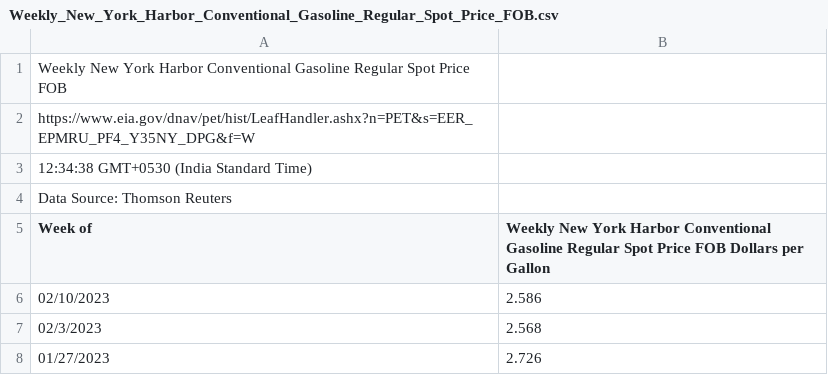
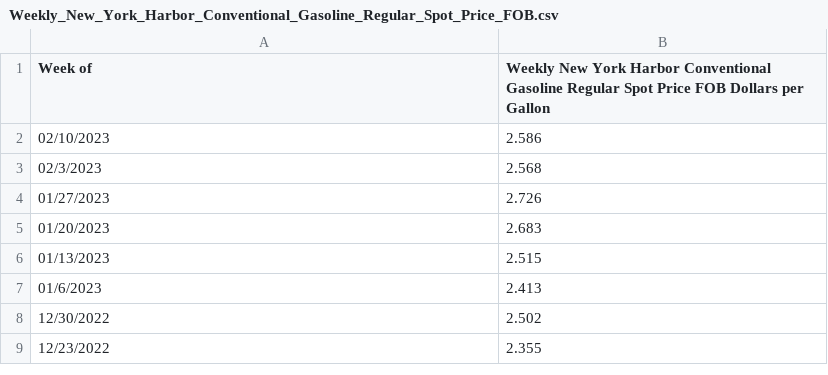
Before and after one commit to Sarthak-Ghule/DAV_A4, a CSV file: Weekly_New_York_Harbor_Conventional_Gasoline_Regular_Spot_Price_FOB.csv, drawn as a sheet; only a part is shown; the shorter side is filled out with more unchanged rows.

Commit message:
Update Weekly_New_York_Harbor_Conventional_Gasoline_Regular_Spot_Price_FOB.csv

```diff
--- a/Weekly_New_York_Harbor_Conventional_Gasoline_Regular_Spot_Price_FOB.csv
+++ b/Weekly_New_York_Harbor_Conventional_Gasoline_Regular_Spot_Price_FOB.csv
@@ -1,5 +1 @@
-Weekly New York Harbor Conventional Gasoline Regular Spot Price FOB
-https://www.eia.gov/dnav/pet/hist/LeafHandler.ashx?n=PET&s=EER_EPMRU_PF4_Y35NY_DPG&f=W
-12:34:38 GMT+0530 (India Standard Time)
-Data Source: Thomson Reuters
 Week of,Weekly New York Harbor Conventional Gasoline Regular Spot Price FOB Dollars per Gallon
```
